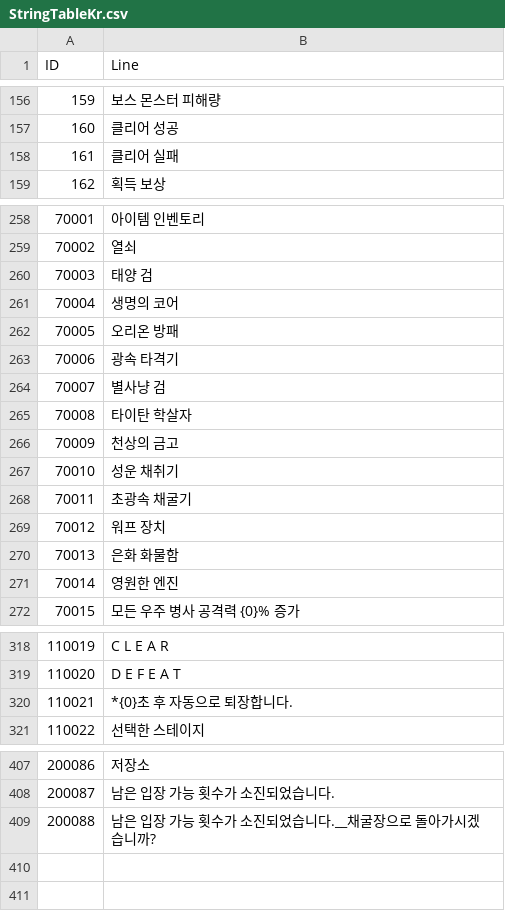
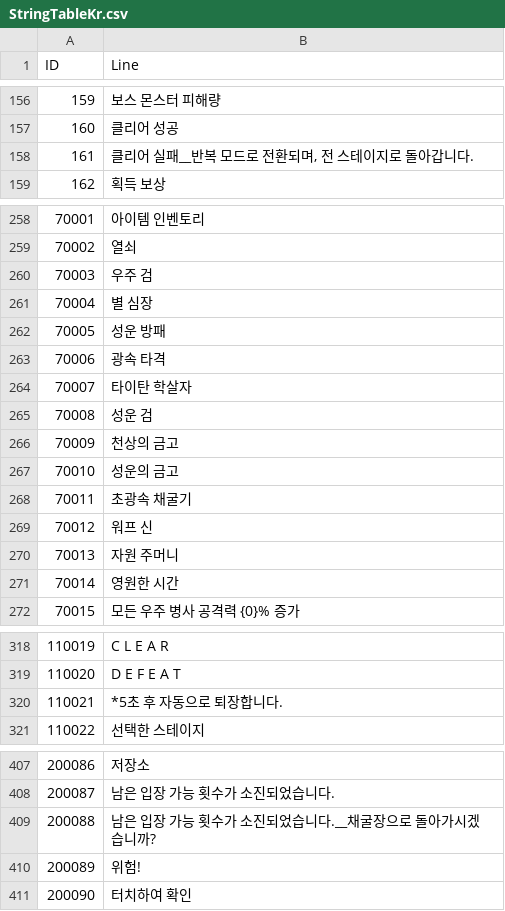
Before and after one commit to jikwang-park/SpaceMiner, a CSV file: Unity/Assets/Addressables/DataTables/StringTableKr.csv, drawn as a sheet; only a part is shown, gaps mark what is left out; removed rows and columns are numbered as before the commit, all else as after; the diff names each change by its address in the sheet, - before the commit and + after, or states it on an @@ line.

```diff
--- a/Unity/Assets/Addressables/DataTables/StringTableKr.csv
+++ b/Unity/Assets/Addressables/DataTables/StringTableKr.csv
-B158 (Line): 클리어 실패
+B158 (Line): 클리어 실패__반복 모드로 전환되며, 전 스테이지로 돌아갑니다.
-B260 (Line): 태양 검
+B260 (Line): 우주 검
-B261 (Line): 생명의 코어
+B261 (Line): 별 심장
-B262 (Line): 오리온 방패
+B262 (Line): 성운 방패
-B263 (Line): 광속 타격기
+B263 (Line): 광속 타격
-row 264: 70007 | 별사냥 검
@@ column A (ID) renumbered in row 264 @@
+row 265: 70008 | 성운 검
-B267 (Line): 성운 채취기
+B267 (Line): 성운의 금고
-B269 (Line): 워프 장치
+B269 (Line): 워프 신
-B270 (Line): 은화 화물함
+B270 (Line): 자원 주머니
-B271 (Line): 영원한 엔진
+B271 (Line): 영원한 시간
-B320 (Line): *{0}초 후 자동으로 퇴장합니다.
+B320 (Line): *5초 후 자동으로 퇴장합니다.
+row 410: 200089 | 위험!
+row 411: 200090 | 터치하여 확인
```
Also changed, not shown: 24 other files.
